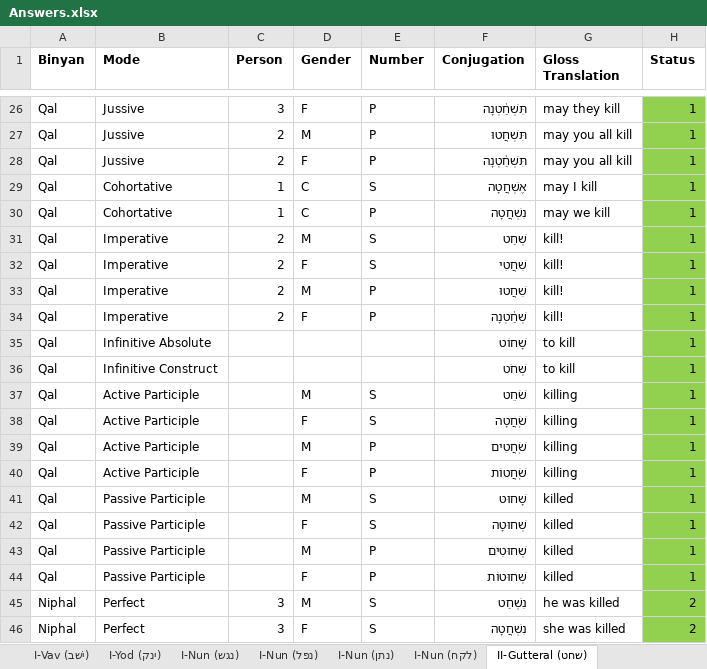
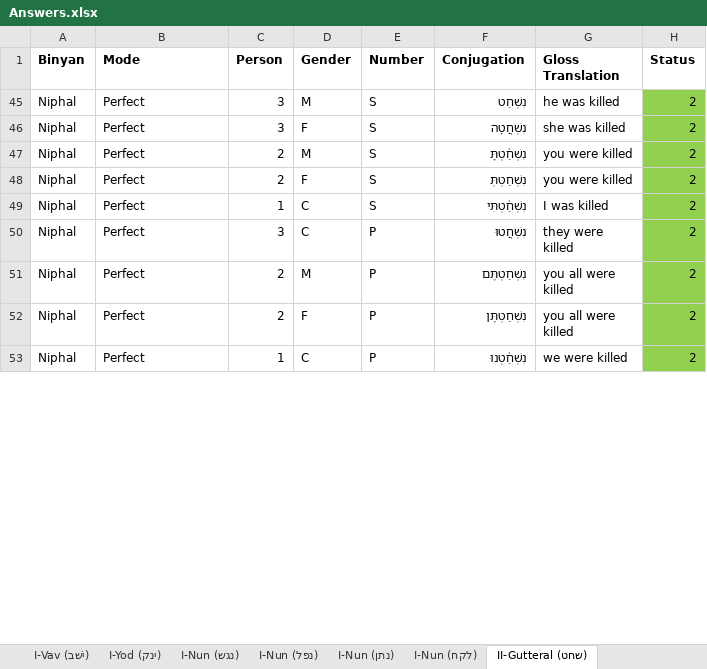
Before and after one commit to yukierbes/hebrew-verb-app, an Excel workbook: data/Answers.xlsx, sheet II-Gutteral (שחט), drawn as a sheet; only a part is shown, gaps mark what is left out; the shorter side is filled out with more unchanged rows; values as stored, in another font and other column widths than the file's, no borders; the diff covers the shown part only; the diff names each change by its address in the sheet, - before the commit and + after, or states it on an @@ line.

```diff
--- a/data/Answers.xlsx (sheet II-Gutteral (שחט))
+++ b/data/Answers.xlsx (sheet II-Gutteral (שחט))
@@ row 26 hidden: Qal | Jussive | 3 | F | P | תִּשְׁחַ֫טְנָה | may they kill | 1 @@
@@ row 27 hidden: Qal | Jussive | 2 | M | P | תִּשְׁחֲטוּ | may you all kill | 1 @@
@@ row 28 hidden: Qal | Jussive | 2 | F | P | תִּשְׁחַ֫טְנָה | may you all kill | 1 @@
@@ row 29 hidden: Qal | Cohortative | 1 | C | S | אֶשְׁחֲטָה | may I kill | 1 @@
@@ row 30 hidden: Qal | Cohortative | 1 | C | P | נִשְׁחֲטָה | may we kill | 1 @@
@@ row 31 hidden: Qal | Imperative | 2 | M | S | שְׁחַט | kill! | 1 @@
@@ row 32 hidden: Qal | Imperative | 2 | F | S | שִׁחֲטִי | kill! | 1 @@
@@ row 33 hidden: Qal | Imperative | 2 | M | P | שִׁחֲטוּ | kill! | 1 @@
@@ row 34 hidden: Qal | Imperative | 2 | F | P | שְׁחַ֫טְנָה | kill! | 1 @@
@@ row 35 hidden: Qal | Infinitive Absolute |  |  |  | שָׁחוֹט | to kill | 1 @@
@@ row 36 hidden: Qal | Infinitive Construct |  |  |  | שְׁחֹט | to kill | 1 @@
@@ row 37 hidden: Qal | Active Participle |  | M | S | שֹׁחֵט | killing | 1 @@
@@ row 38 hidden: Qal | Active Participle |  | F | S | שֹֽׁחֲטָה | killing | 1 @@
@@ row 39 hidden: Qal | Active Participle |  | M | P | שֹֽׁחֲטִים | killing | 1 @@
@@ row 40 hidden: Qal | Active Participle |  | F | P | שֹֽׁחֲטוֹת | killing | 1 @@
@@ row 41 hidden: Qal | Passive Participle |  | M | S | שָׁחוּט | killed | 1 @@
@@ row 42 hidden: Qal | Passive Participle |  | F | S | שְׁחוּטָה | killed | 1 @@
@@ row 43 hidden: Qal | Passive Participle |  | M | P | שְׁחוּטִים | killed | 1 @@
@@ row 44 hidden: Qal | Passive Participle |  | F | P | שְׁחוּטוֹת | killed | 1 @@
```
Also changed, not shown: 191 hidden or unhidden rows and 25 edited cells elsewhere in this sheet.
